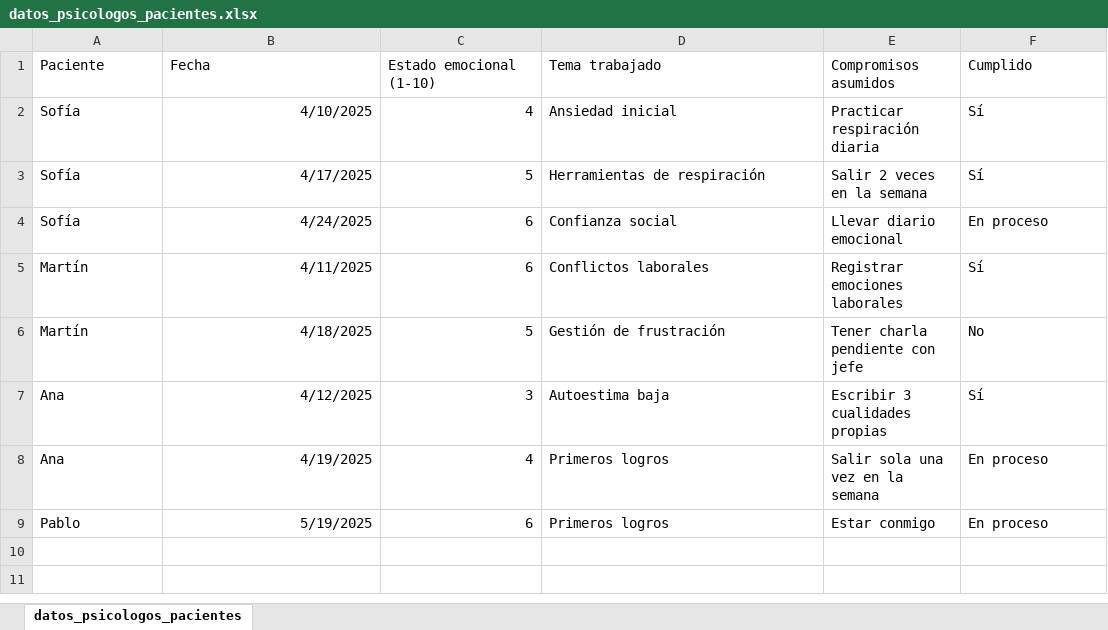
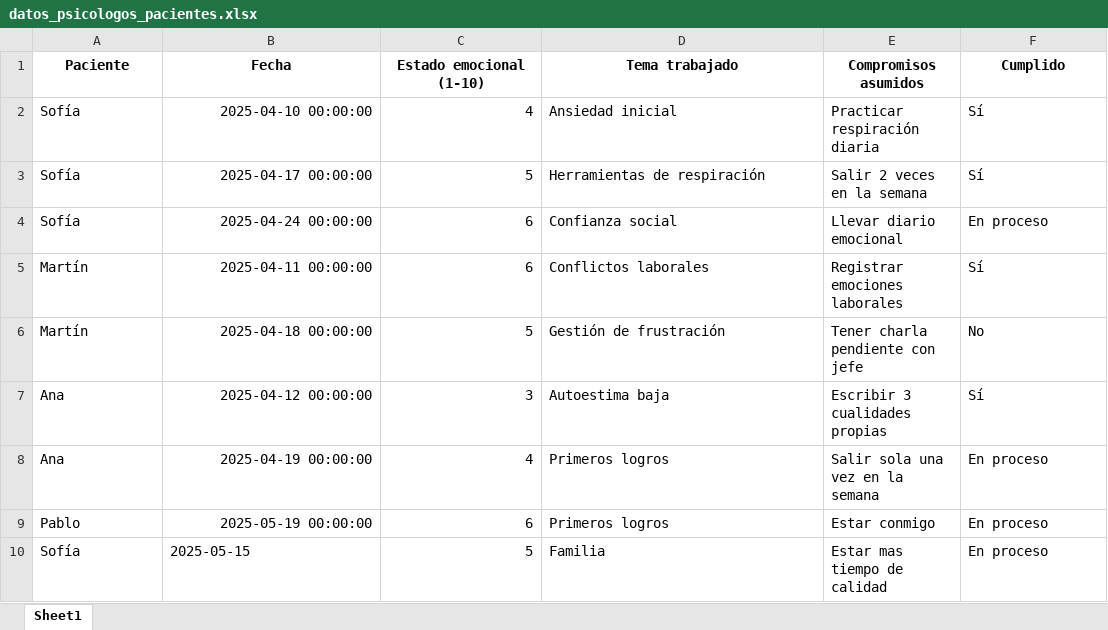
Before and after one commit to pgimenezlopez/dashboard_coach, an Excel workbook: datos_psicologos_pacientes.xlsx, sheet Sheet1, drawn as a sheet; values as stored, in another font and other column widths than the file's, no borders; the diff names each change by its address in the sheet, - before the commit and + after, or states it on an @@ line.

```diff
--- a/datos_psicologos_pacientes.xlsx (sheet Sheet1)
+++ b/datos_psicologos_pacientes.xlsx (sheet Sheet1)
-sheet tab: datos_psicologos_pacientes
+sheet tab: Sheet1
@@ A1:F1 bold: off → on, alignment: left → center @@
-B2 (Fecha): 4/10/2025
+B2 (Fecha): 2025-04-10 00:00:00
-B3 (Fecha): 4/17/2025
+B3 (Fecha): 2025-04-17 00:00:00
-B4 (Fecha): 4/24/2025
+B4 (Fecha): 2025-04-24 00:00:00
-B5 (Fecha): 4/11/2025
+B5 (Fecha): 2025-04-11 00:00:00
-B6 (Fecha): 4/18/2025
+B6 (Fecha): 2025-04-18 00:00:00
-B7 (Fecha): 4/12/2025
+B7 (Fecha): 2025-04-12 00:00:00
-B8 (Fecha): 4/19/2025
+B8 (Fecha): 2025-04-19 00:00:00
-B9 (Fecha): 5/19/2025
+B9 (Fecha): 2025-05-19 00:00:00
+row 10: Sofía | 2025-05-15 | 5 | Familia | Estar mas tiempo de calidad | En proceso
```
Also changed, not shown: 2 other files.
